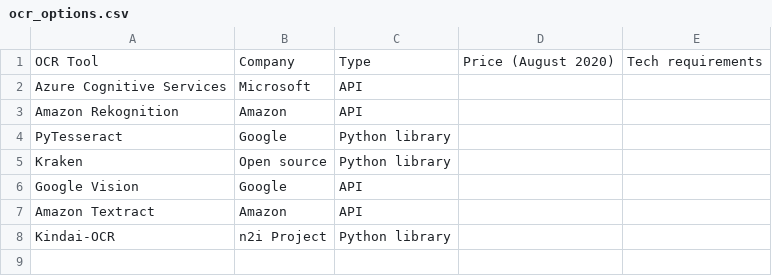
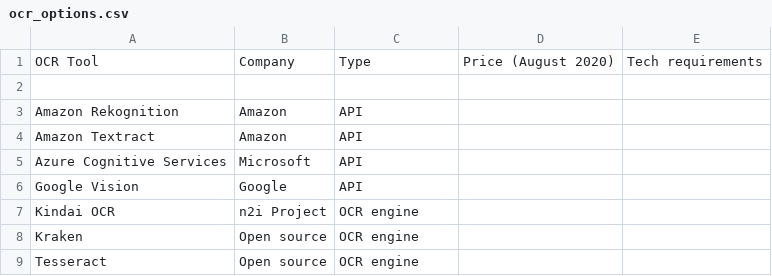
Before and after one commit to RohanAlexander/japanese_dictionaries, a CSV file: inputs/ocr_options.csv, drawn as a sheet.

Commit message:
Add abstract and high-level descriptions of kindai and tesseract

```diff
--- a/inputs/ocr_options.csv
+++ b/inputs/ocr_options.csv
@@ -1,8 +1,9 @@
 OCR Tool                    , Company		, Type           	, Price (August 2020),	Tech requirements
+
+Amazon Rekognition			, Amazon		, API		        , ,
+Amazon Textract	            , Amazon		, API				, ,
 Azure Cognitive Services	, Microsoft		, API		        , ,
-Amazon Rekognition			, Amazon		, API		        , ,
-PyTesseract					, Google		, Python library	, ,
-Kraken						, Open source	, Python library	, ,
 Google Vision				, Google		, API				, ,
-Amazon Textract	            , Amazon		, API				, ,
-Kindai-OCR                  , n2i Project	, Python library	, ,
+Kindai OCR                  , n2i Project	, OCR engine		, ,
+Kraken						, Open source	, OCR engine		, ,
+Tesseract					, Open source	, OCR engine		, ,
```
Also changed, not shown: 10 other files.
